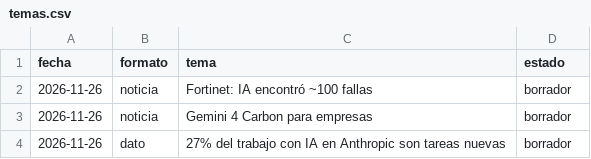
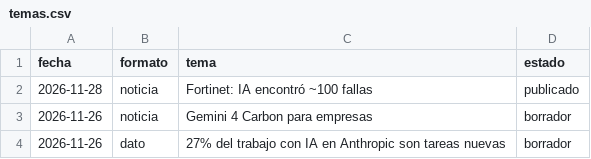
Before and after one commit to Birdmanqn/eqtech-media, a CSV file: instagram/mtg/temas.csv, drawn as a sheet.

```diff
--- a/instagram/mtg/temas.csv
+++ b/instagram/mtg/temas.csv
@@ -1,3 +1,3 @@
 fecha,formato,tema,estado
-2026-11-26,noticia,Fortinet: IA encontró ~100 fallas,borrador
+2026-11-28,noticia,Fortinet: IA encontró ~100 fallas,publicado
 2026-11-26,noticia,Gemini 4 Carbon para empresas,borrador
```
